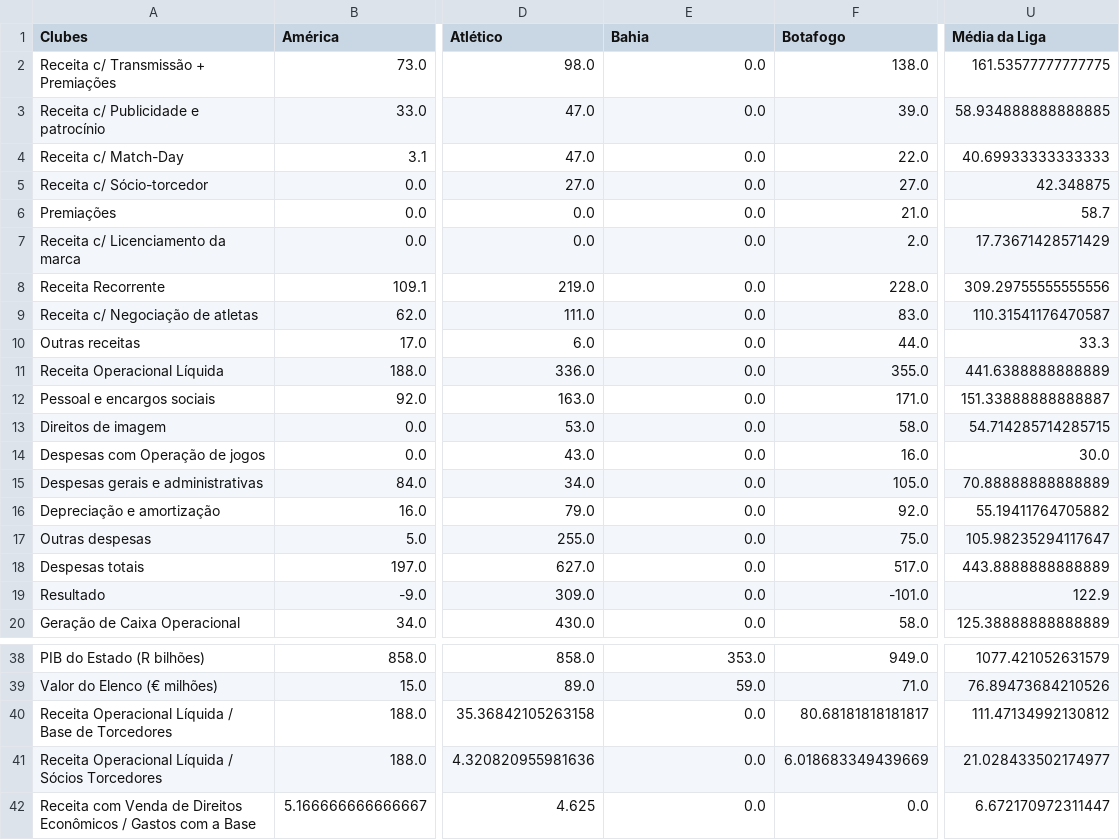
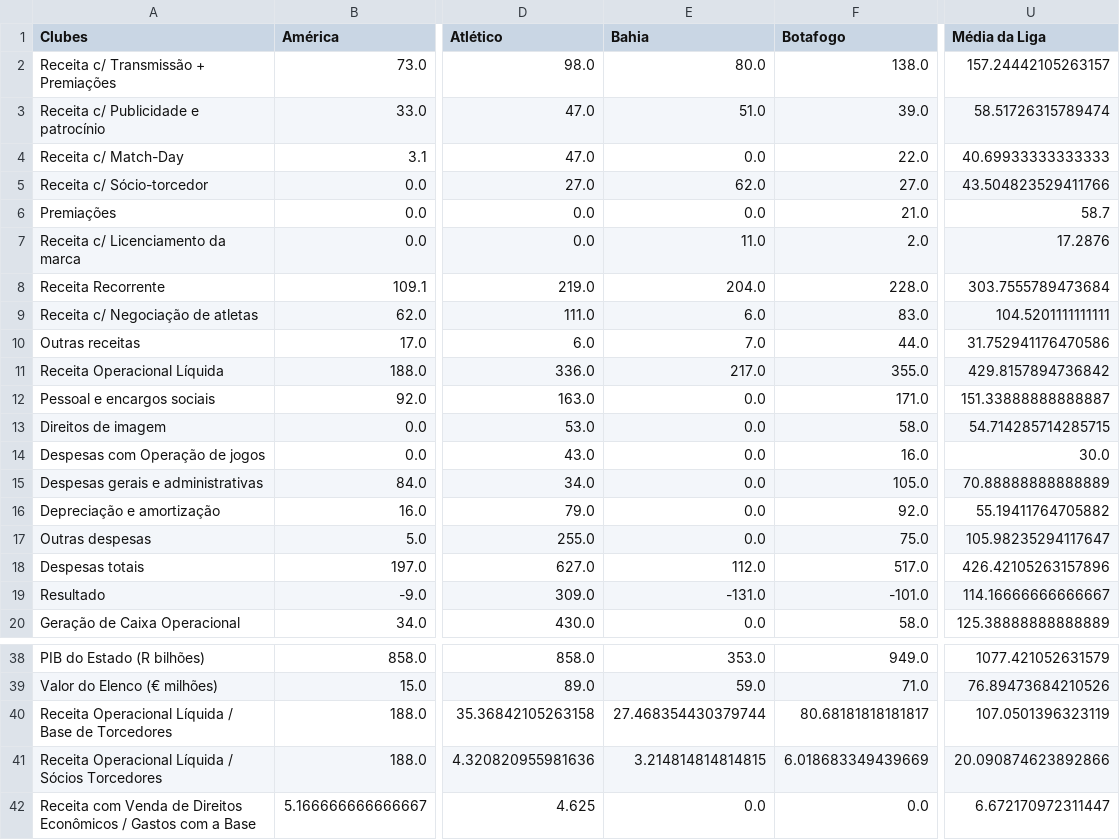
Before and after one commit to JAmerico1898/Financials, a CSV file: índices.csv, drawn as a sheet; only a part is shown, gaps mark what is left out; the diff names each change by its address in the sheet, - before the commit and + after, or states it on an @@ line.

```diff
--- a/índices.csv
+++ b/índices.csv
-E2 (Bahia): 0.0
+E2 (Bahia): 80.0
-U2 (Média da Liga): 161.53577777777775
+U2 (Média da Liga): 157.24442105263157
-E3 (Bahia): 0.0
+E3 (Bahia): 51.0
-U3 (Média da Liga): 58.934888888888885
+U3 (Média da Liga): 58.51726315789474
-E5 (Bahia): 0.0
+E5 (Bahia): 62.0
-U5 (Média da Liga): 42.348875
+U5 (Média da Liga): 43.504823529411766
-E7 (Bahia): 0.0
+E7 (Bahia): 11.0
-U7 (Média da Liga): 17.73671428571429
+U7 (Média da Liga): 17.2876
-E8 (Bahia): 0.0
+E8 (Bahia): 204.0
-U8 (Média da Liga): 309.29755555555556
+U8 (Média da Liga): 303.7555789473684
-E9 (Bahia): 0.0
+E9 (Bahia): 6.0
-U9 (Média da Liga): 110.31541176470587
+U9 (Média da Liga): 104.5201111111111
-E10 (Bahia): 0.0
+E10 (Bahia): 7.0
-U10 (Média da Liga): 33.3
+U10 (Média da Liga): 31.752941176470586
-E11 (Bahia): 0.0
+E11 (Bahia): 217.0
-U11 (Média da Liga): 441.6388888888889
+U11 (Média da Liga): 429.8157894736842
-E18 (Bahia): 0.0
+E18 (Bahia): 112.0
-U18 (Média da Liga): 443.8888888888889
+U18 (Média da Liga): 426.42105263157896
-E19 (Bahia): 0.0
+E19 (Bahia): -131.0
-U19 (Média da Liga): 122.9
+U19 (Média da Liga): 114.16666666666667
-E40 (Bahia): 0.0
+E40 (Bahia): 27.468354430379744
-U40 (Média da Liga): 111.47134992130812
+U40 (Média da Liga): 107.0501396323119
-E41 (Bahia): 0.0
+E41 (Bahia): 3.214814814814815
-U41 (Média da Liga): 21.028433502174977
+U41 (Média da Liga): 20.090874623892866
```
Also changed, not shown: Painel_Cte (2).csv, Painel_Cte.csv, 2 other files.
